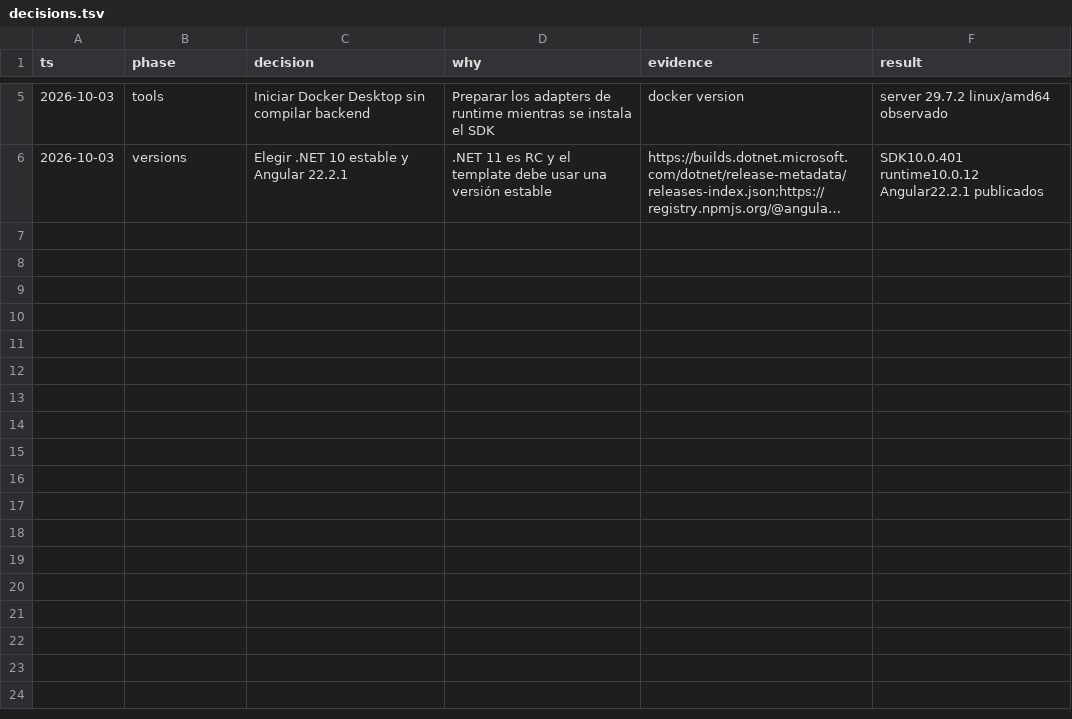
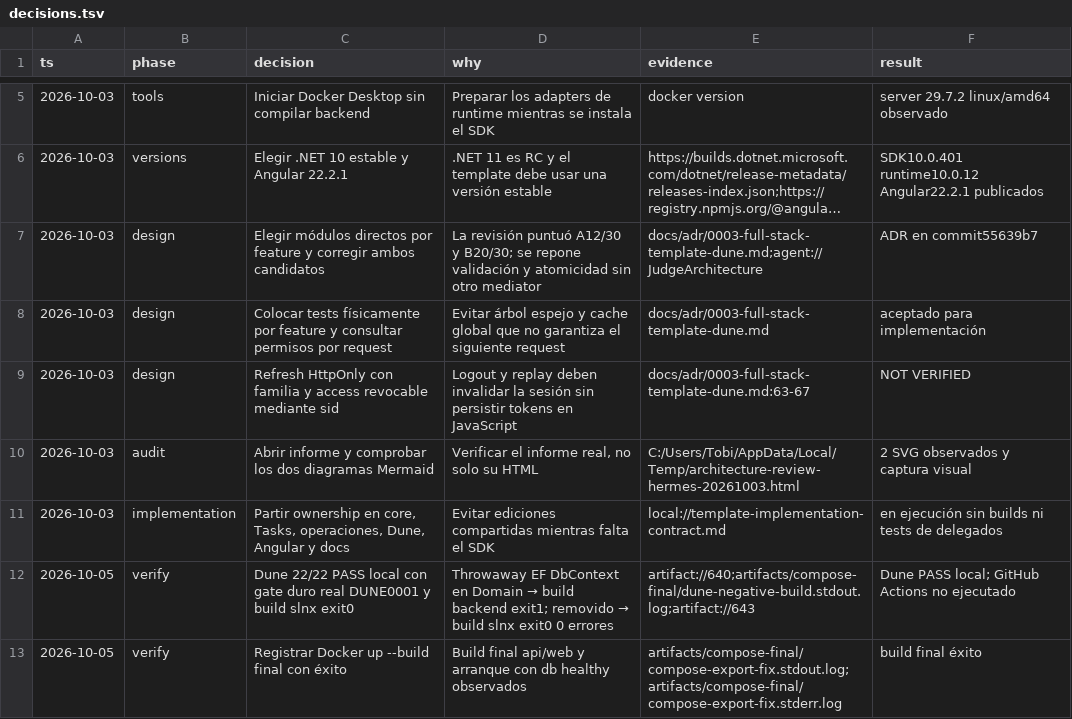
Before and after one commit to tobiasesquivel/full-stack-template, a TSV file: docs/decisions.tsv, drawn as a sheet; only a part is shown, gaps mark what is left out; long unchanged cells end in …; the diff covers the shown part only; the diff names each change by its address in the sheet, - before the commit and + after, or states it on an @@ line.

Commit message:
docs: record verified backend Dune Docker and browser delivery

```diff
--- a/docs/decisions.tsv
+++ b/docs/decisions.tsv
+row 7: 2026-10-03 | design | Elegir módulos directos por feature y corregir ambos candidatos | La revisión puntuó A12/30 y B20/30; se repone validación y atomicidad sin otro mediator | docs/adr/0003-full-stack-template-dune.md;agent://JudgeArchitecture | ADR en commit55639b7
+row 8: 2026-10-03 | design | Colocar tests físicamente por feature y consultar permisos por request | Evitar árbol espejo y cache global que no garantiza el siguiente request | docs/adr/0003-full-stack-template-dune.md | aceptado para implementación
+row 9: 2026-10-03 | design | Refresh HttpOnly con familia y access revocable mediante sid | Logout y replay deben invalidar la sesión sin persistir tokens en JavaScript | docs/adr/0003-full-stack-template-dune.md:63-67 | NOT VERIFIED
+row 10: 2026-10-03 | audit | Abrir informe y comprobar los dos diagramas Mermaid | Verificar el informe real, no solo su HTML | C:/Users/Tobi/AppData/Local/Temp/architecture-review-hermes-20261003.html | 2 SVG observados y captura visual
+row 11: 2026-10-03 | implementation | Partir ownership en core, Tasks, operaciones, Dune, Angular y docs | Evitar ediciones compartidas mientras falta el SDK | local://template-implementation-contract.md | en ejecución sin builds ni tests de delegados
+row 12: 2026-10-05 | verify | Dune 22/22 PASS local con gate duro real DUNE0001 y build slnx exit0 | Throwaway EF DbContext en Domain → build backend exit1; removido → build slnx exit0 0 errores | artifact://640;artifacts/compose-final/dune-negative-build.stdout.log;artifact://643 | Dune PASS local; GitHub Actions no ejecutado
+row 13: 2026-10-05 | verify | Registrar Docker up --build final con éxito | Build final api/web y arranque con db healthy observados | artifacts/compose-final/compose-export-fix.stdout.log;artifacts/compose-final/compose-export-fix.stderr.log | build final éxito
```
Also changed, not shown: 7 added rows elsewhere in this file, 5 other files.
